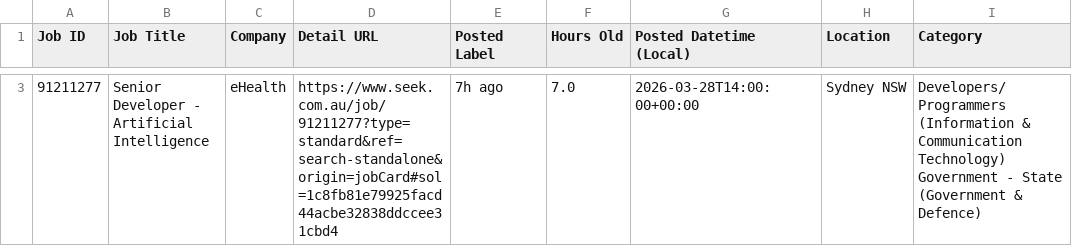
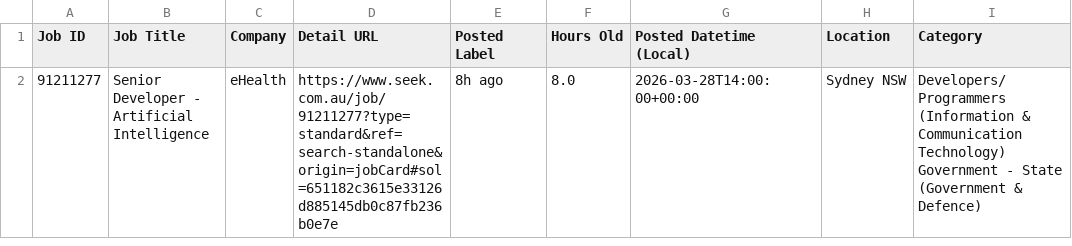
Before and after one commit to TIMXSHI/JobScrapper_SEEK_BA.BI, a CSV file: seek_MLAI_24h.csv, drawn as a sheet; only a part is shown, gaps mark what is left out; addresses are those after the commit; the diff covers the shown part only; the diff names each change by its address in the sheet, - before the commit and + after, or states it on an @@ line.

```diff
--- a/seek_MLAI_24h.csv
+++ b/seek_MLAI_24h.csv
-D2 (Detail URL): https://www.seek.com.au/job/91211277?type=standard&ref=search-standalone&origin=jobCard#sol=1c8fb81e79925facd44acbe32838ddccee31cbd4
+D2 (Detail URL): https://www.seek.com.au/job/91211277?type=standard&ref=search-standalone&origin=jobCard#sol=651182c3615e33126d885145db0c87fb236b0e7e
-E2 (Posted Label): 7h ago
+E2 (Posted Label): 8h ago
-F2 (Hours Old): 7.0
+F2 (Hours Old): 8.0
```
Also changed, not shown: 1 removed row elsewhere in this file.
